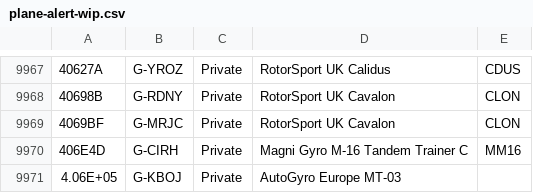
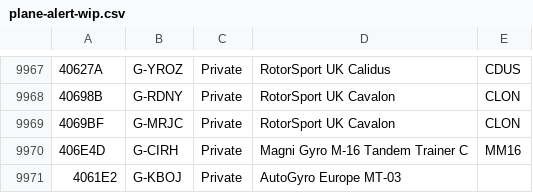
Before and after one commit to sdr-enthusiasts/plane-alert-db, a CSV file: plane-alert-wip.csv, drawn as a sheet; only a part is shown, gaps mark what is left out; the diff names each change by its address in the sheet, - before the commit and + after, or states it on an @@ line.

Commit message:
Update plane-alert-wip.csv

```diff
--- a/plane-alert-wip.csv
+++ b/plane-alert-wip.csv
-A9971: 4.06E+05
+A9971: 4061E2
```
